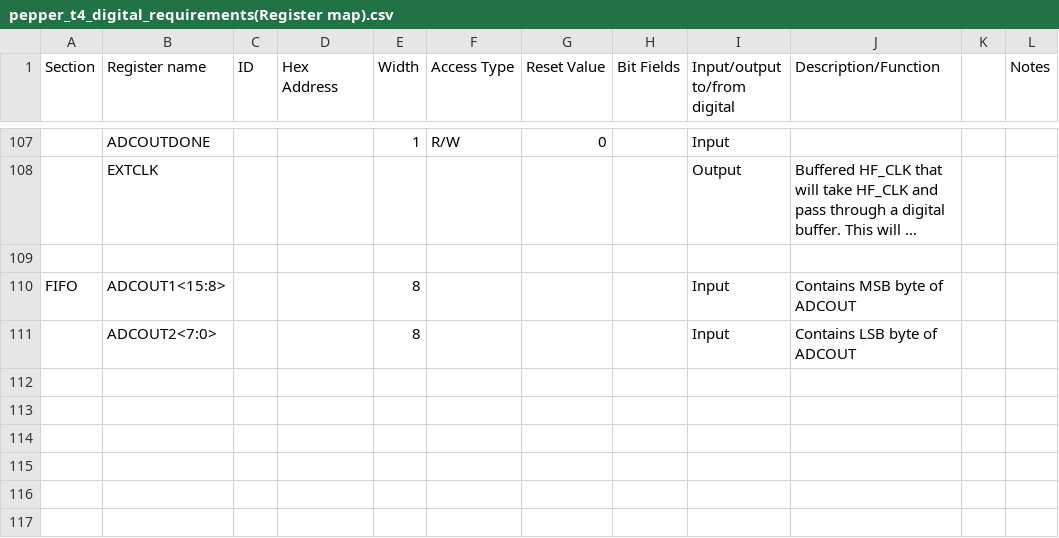
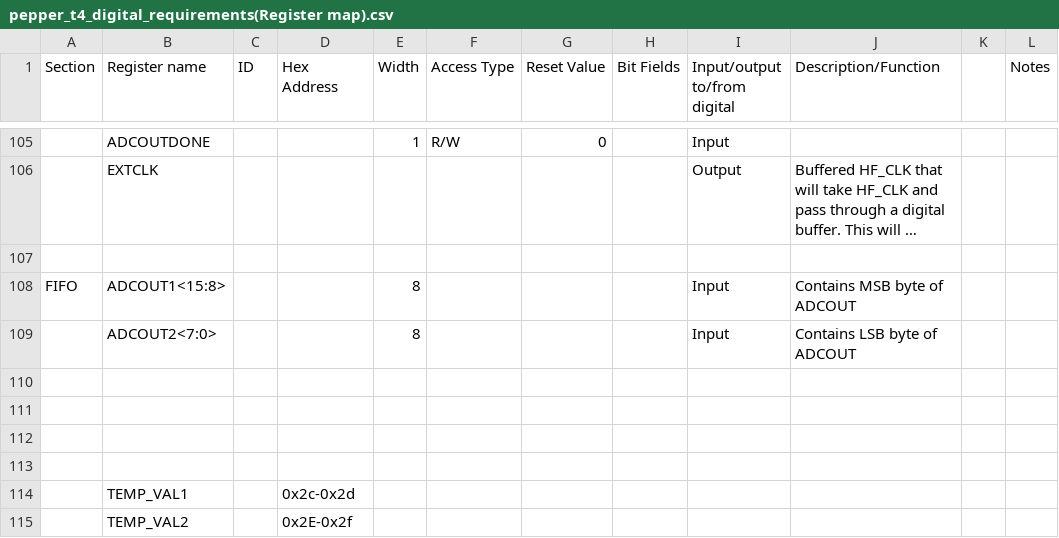
Before and after one commit to ilw/Pepper_T4_digital, a CSV file: pepper_t4_digital_requirements(Register map).csv, drawn as a sheet; only a part is shown, gaps mark what is left out; long unchanged cells end in …; the diff covers the shown part only.

```diff
--- a/pepper_t4_digital_requirements(Register map).csv
+++ b/pepper_t4_digital_requirements(Register map).csv
@@ -111 +109,7 @@ FIFO,ADCOUT1<15:8>,,,8,,,,Input,Contains MSB byte of ADCOUT,,,,,,,,,,
 ,ADCOUT2<7:0>,,,8,,,,Input,Contains LSB byte of ADCOUT,,,,,,,,,,
+,,,,,,,,,,,,,,,,,,,
+,,,,,,,,,,,,,,,,,,,
+,,,,,,,,,,,,,,,,,,,
+,,,,,,,,,,,,,,,,,,,
+,TEMP_VAL1,,0x2c-0x2d,,,,,,,,,,,,,,,,
+,TEMP_VAL2,,0x2E-0x2f,,,,,,,,,,,,,,,,
```
Also changed, not shown: 2 added rows, 4 removed rows, 1 moved row and 8 edited cells elsewhere in this file.
